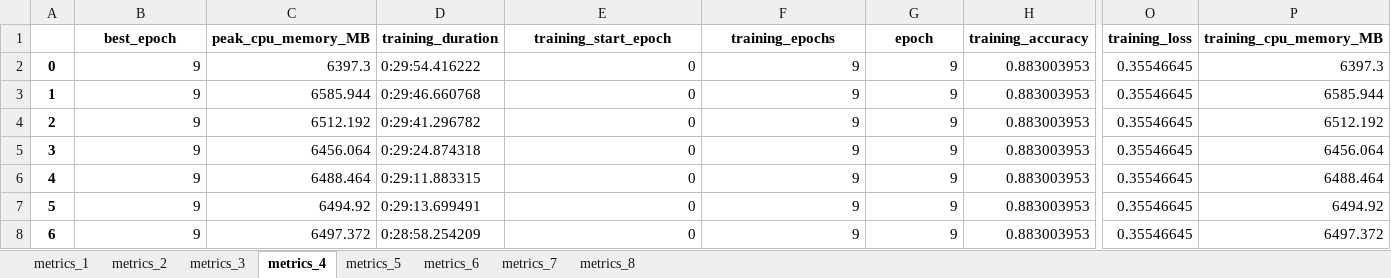
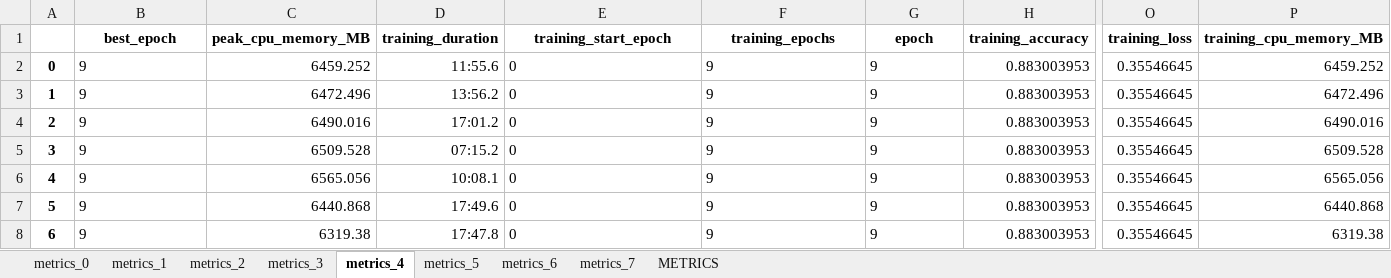
Before and after one commit to GRISE-UPM/TFM_Francisco, an Excel workbook: data/metrics_joined.xlsx, sheet metrics_4, drawn as a sheet; only a part is shown, gaps mark what is left out; values as stored, in another font and other column widths than the file's, no borders; the diff covers the shown part only; the diff names each change by its address in the sheet, - before the commit and + after, or states it on an @@ line.

Commit message:
Added Metrics Dataset and corrected metrics_joined.

```diff
--- a/data/metrics_joined.xlsx (sheet metrics_4)
+++ b/data/metrics_joined.xlsx (sheet metrics_4)
-sheet tab: metrics_8
+sheet tab: metrics_0
+sheet tab: METRICS
-B2:B8 alignment: right
+B2:B8 alignment: left
-C2 (peak_cpu_memory_MB): 6397.3
+C2 (peak_cpu_memory_MB): 6459.252
-D2 (training_duration): 0:29:54.416222
+D2 (training_duration): 11:55.6
-E2:G8 alignment: right
+E2:G8 alignment: left
-P2 (training_cpu_memory_MB): 6397.3
+P2 (training_cpu_memory_MB): 6459.252
-C3 (peak_cpu_memory_MB): 6585.944
+C3 (peak_cpu_memory_MB): 6472.496
-D3 (training_duration): 0:29:46.660768
+D3 (training_duration): 13:56.2
-P3 (training_cpu_memory_MB): 6585.944
+P3 (training_cpu_memory_MB): 6472.496
-C4 (peak_cpu_memory_MB): 6512.192
+C4 (peak_cpu_memory_MB): 6490.016
-D4 (training_duration): 0:29:41.296782
+D4 (training_duration): 17:01.2
-P4 (training_cpu_memory_MB): 6512.192
+P4 (training_cpu_memory_MB): 6490.016
-C5 (peak_cpu_memory_MB): 6456.064
+C5 (peak_cpu_memory_MB): 6509.528
-D5 (training_duration): 0:29:24.874318
+D5 (training_duration): 07:15.2
-P5 (training_cpu_memory_MB): 6456.064
+P5 (training_cpu_memory_MB): 6509.528
-C6 (peak_cpu_memory_MB): 6488.464
+C6 (peak_cpu_memory_MB): 6565.056
-D6 (training_duration): 0:29:11.883315
+D6 (training_duration): 10:08.1
-P6 (training_cpu_memory_MB): 6488.464
+P6 (training_cpu_memory_MB): 6565.056
-C7 (peak_cpu_memory_MB): 6494.92
+C7 (peak_cpu_memory_MB): 6440.868
-D7 (training_duration): 0:29:13.699491
+D7 (training_duration): 17:49.6
-P7 (training_cpu_memory_MB): 6494.92
+P7 (training_cpu_memory_MB): 6440.868
-C8 (peak_cpu_memory_MB): 6497.372
+C8 (peak_cpu_memory_MB): 6319.38
-D8 (training_duration): 0:28:58.254209
+D8 (training_duration): 17:47.8
-P8 (training_cpu_memory_MB): 6497.372
+P8 (training_cpu_memory_MB): 6319.38
```
Also changed, not shown: 340 edited cells and cell formats elsewhere in this sheet, sheet metrics_2, sheet metrics_3, sheet metrics_1, sheet metrics_6, sheet metrics_7, sheet metrics_5, 3 other files.
